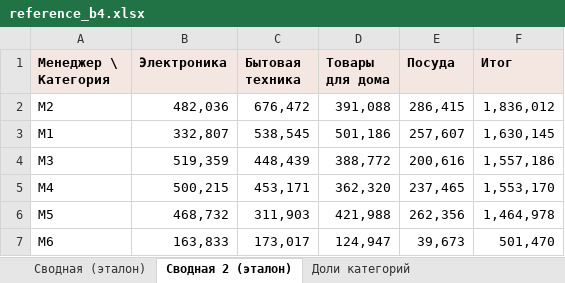
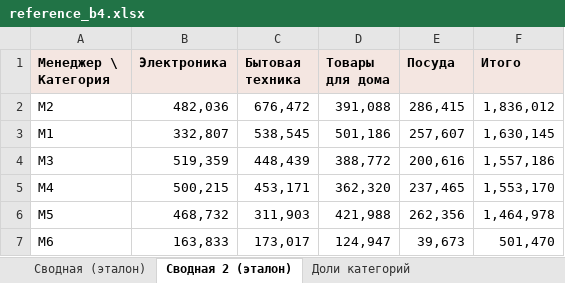
Before and after one commit to olga6x-hub/ai_excel, an Excel workbook: sources/datasets/variant_B/reference_b4.xlsx, sheet Сводная 2 (эталон), drawn as a sheet; values as stored, in another font and other column widths than the file's, no borders; the diff names each change by its address in the sheet, - before the commit and + after, or states it on an @@ line.

```diff
--- a/sources/datasets/variant_B/reference_b4.xlsx (sheet Сводная 2 (эталон))
+++ b/sources/datasets/variant_B/reference_b4.xlsx (sheet Сводная 2 (эталон))
-F1: Итог
+F1: Итого
```
Also changed, not shown: sheet Сводная (эталон), sheet Сводная после +20 (эталон), sources/datasets/variant_A/sales_2025.xlsx, sources/datasets/variant_A/sales_2025_safe.xlsx, 44 other files.
